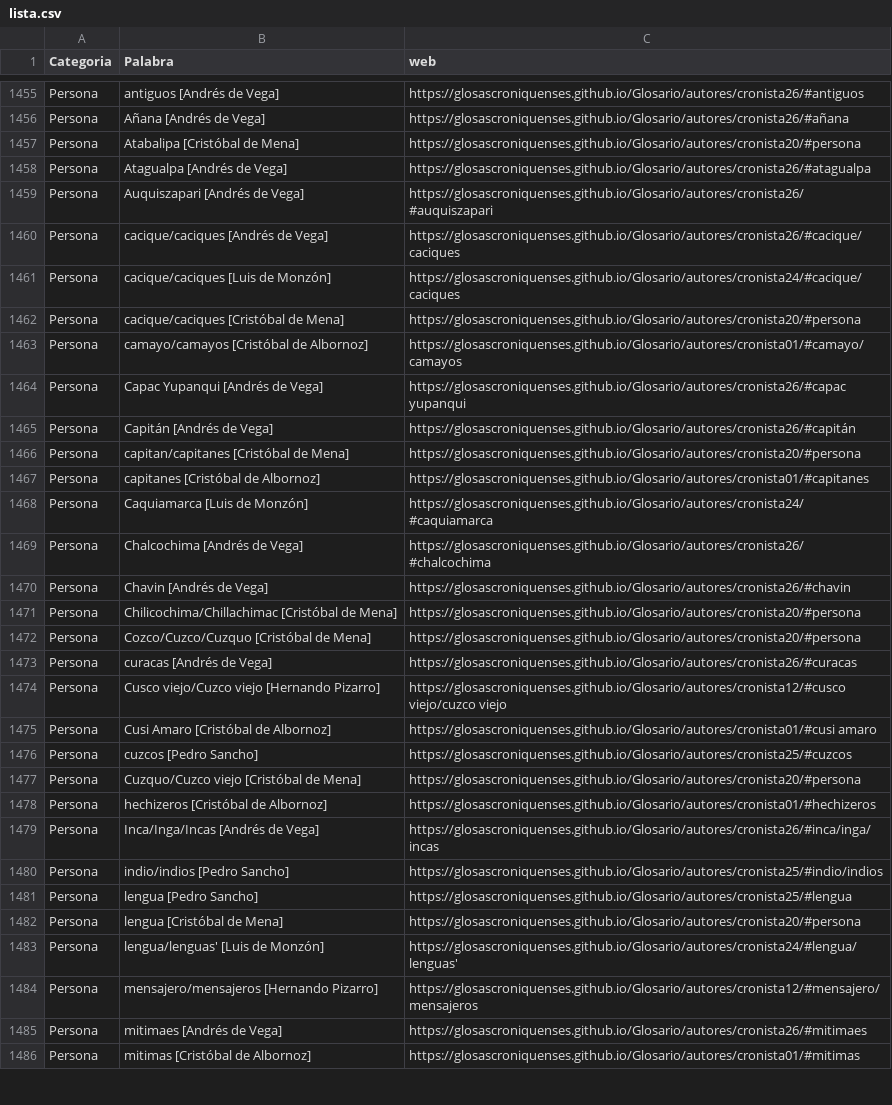
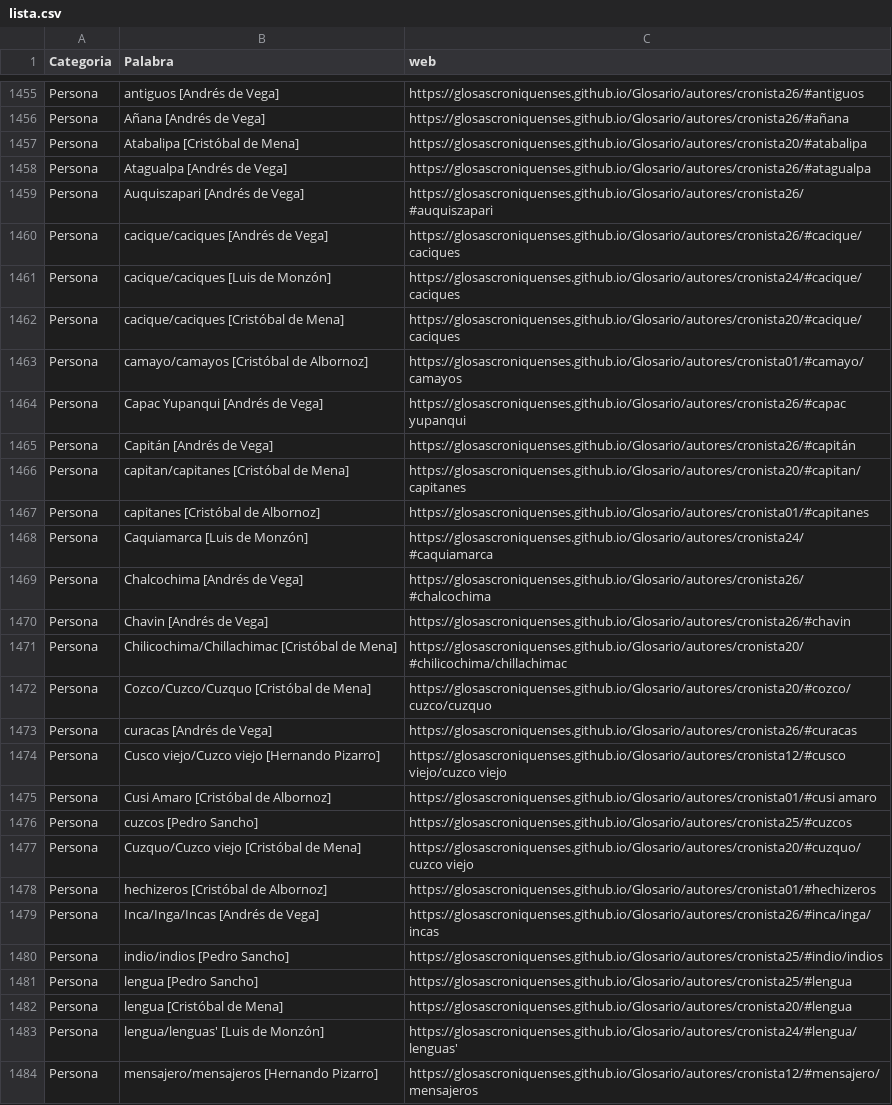
Before and after one commit to glosascroniquenses/Categorias, a CSV file: _data/lista.csv, drawn as a sheet; only a part is shown, gaps mark what is left out; the shorter side is filled out with more unchanged rows; the diff covers the shown part only.

Commit message:
Update lista.csv

```diff
--- a/_data/lista.csv
+++ b/_data/lista.csv
@@ -1456,3 +1456,3 @@ Persona,antiguos [Andrés de Vega] ,https://glosascroniquenses.github.io/Glosari
 Persona,Añana [Andrés de Vega] ,https://glosascroniquenses.github.io/Glosario/autores/cronista26/#añana,
-Persona,Atabalipa [Cristóbal de Mena] ,https://glosascroniquenses.github.io/Glosario/autores/cronista20/#persona,
+Persona,Atabalipa [Cristóbal de Mena] ,https://glosascroniquenses.github.io/Glosario/autores/cronista20/#atabalipa,
 Persona,Atagualpa [Andrés de Vega] ,https://glosascroniquenses.github.io/Glosario/autores/cronista26/#atagualpa,
@@ -1461,3 +1461,3 @@ Persona,cacique/caciques [Andrés de Vega] ,https://glosascroniquenses.github.io
 Persona,cacique/caciques [Luis de Monzón] ,https://glosascroniquenses.github.io/Glosario/autores/cronista24/#cacique/caciques,
-Persona,cacique/caciques [Cristóbal de Mena] ,https://glosascroniquenses.github.io/Glosario/autores/cronista20/#persona,
+Persona,cacique/caciques [Cristóbal de Mena] ,https://glosascroniquenses.github.io/Glosario/autores/cronista20/#cacique/caciques,
 Persona,camayo/camayos [Cristóbal de Albornoz] ,https://glosascroniquenses.github.io/Glosario/autores/cronista01/#camayo/camayos,
@@ -1465,3 +1465,3 @@ Persona,Capac Yupanqui [Andrés de Vega] ,https://glosascroniquenses.github.io/G
 Persona,Capitán [Andrés de Vega] ,https://glosascroniquenses.github.io/Glosario/autores/cronista26/#capitán,
-Persona,capitan/capitanes [Cristóbal de Mena] ,https://glosascroniquenses.github.io/Glosario/autores/cronista20/#persona,
+Persona,capitan/capitanes [Cristóbal de Mena] ,https://glosascroniquenses.github.io/Glosario/autores/cronista20/#capitan/capitanes,
 Persona,capitanes [Cristóbal de Albornoz] ,https://glosascroniquenses.github.io/Glosario/autores/cronista01/#capitanes,
@@ -1470,4 +1470,4 @@ Persona,Chalcochima [Andrés de Vega] ,https://glosascroniquenses.github.io/Glos
 Persona,Chavin  [Andrés de Vega] ,https://glosascroniquenses.github.io/Glosario/autores/cronista26/#chavin ,
-Persona,Chilicochima/Chillachimac [Cristóbal de Mena] ,https://glosascroniquenses.github.io/Glosario/autores/cronista20/#persona,
-Persona,Cozco/Cuzco/Cuzquo [Cristóbal de Mena] ,https://glosascroniquenses.github.io/Glosario/autores/cronista20/#persona,
+Persona,Chilicochima/Chillachimac [Cristóbal de Mena] ,https://glosascroniquenses.github.io/Glosario/autores/cronista20/#chilicochima/chillachimac,
+Persona,Cozco/Cuzco/Cuzquo [Cristóbal de Mena] ,https://glosascroniquenses.github.io/Glosario/autores/cronista20/#cozco/cuzco/cuzquo,
 Persona,curacas [Andrés de Vega] ,https://glosascroniquenses.github.io/Glosario/autores/cronista26/#curacas,
@@ -1476,3 +1476,3 @@ Persona,Cusi Amaro [Cristóbal de Albornoz] ,https://glosascroniquenses.github.i
 Persona,cuzcos [Pedro Sancho] ,https://glosascroniquenses.github.io/Glosario/autores/cronista25/#cuzcos,
-Persona,Cuzquo/Cuzco viejo [Cristóbal de Mena] ,https://glosascroniquenses.github.io/Glosario/autores/cronista20/#persona,
+Persona,Cuzquo/Cuzco viejo [Cristóbal de Mena] ,https://glosascroniquenses.github.io/Glosario/autores/cronista20/#cuzquo/cuzco viejo,
 Persona,hechizeros [Cristóbal de Albornoz] ,https://glosascroniquenses.github.io/Glosario/autores/cronista01/#hechizeros,
@@ -1481,3 +1481,3 @@ Persona,indio/indios [Pedro Sancho] ,https://glosascroniquenses.github.io/Glosar
 Persona,lengua [Pedro Sancho] ,https://glosascroniquenses.github.io/Glosario/autores/cronista25/#lengua,
-Persona,lengua [Cristóbal de Mena] ,https://glosascroniquenses.github.io/Glosario/autores/cronista20/#persona,
+Persona,lengua [Cristóbal de Mena] ,https://glosascroniquenses.github.io/Glosario/autores/cronista20/#lengua,
 Persona,lengua/lenguas' [Luis de Monzón] ,https://glosascroniquenses.github.io/Glosario/autores/cronista24/#lengua/lenguas',
```
Also changed, not shown: 48 edited cells elsewhere in this file.
